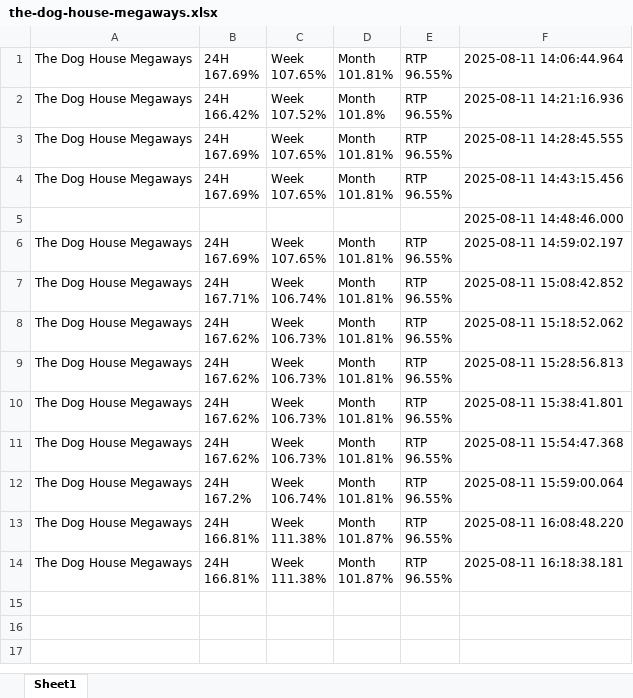
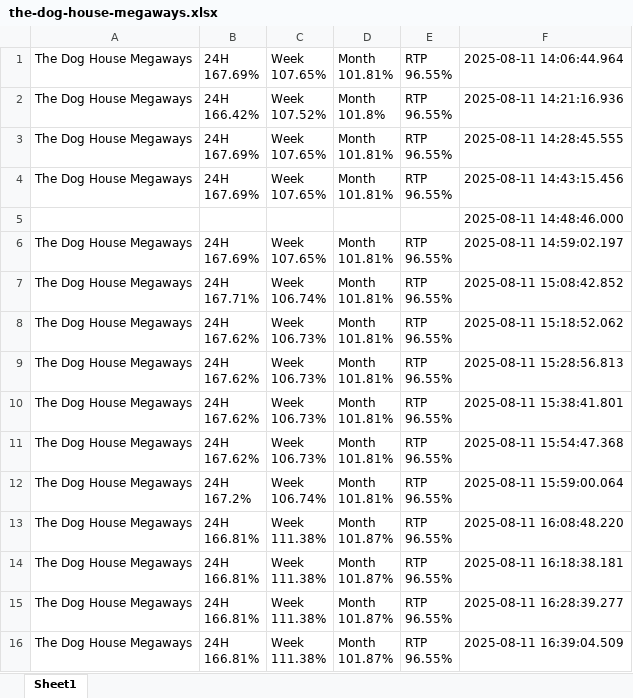
Before and after one commit to zorba43/github_streamlit_drive_project, an Excel workbook: data/raw/the-dog-house-megaways.xlsx, sheet Sheet1, drawn as a sheet; values as stored, in another font and other column widths than the file's, no borders; ↵ is a line break in a cell; the diff names each change by its address in the sheet, - before the commit and + after, or states it on an @@ line.

```diff
--- a/data/raw/the-dog-house-megaways.xlsx (sheet Sheet1)
+++ b/data/raw/the-dog-house-megaways.xlsx (sheet Sheet1)
+row 15: The Dog House Megaways | 24H ↵ 166.81% | Week ↵ 111.38% | Month ↵ 101.87% | RTP ↵ 96.55% | 2025-08-11 16:28:39.277
+row 16: The Dog House Megaways | 24H ↵ 166.81% | Week ↵ 111.38% | Month ↵ 101.87% | RTP ↵ 96.55% | 2025-08-11 16:39:04.509
```
Also changed, not shown: data/raw/big-bass-keeping-it-reel.xlsx, data/raw/juicy-fruits-multihold.xlsx, 5 other files.
